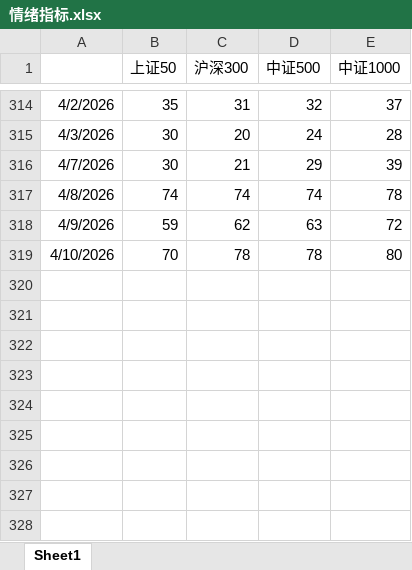
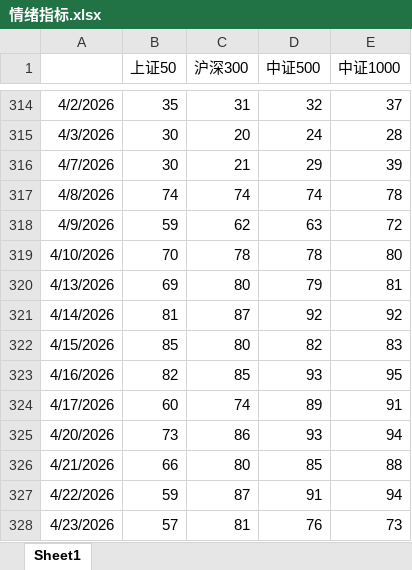
Before and after one commit to peterwang122/akshareProkect, an Excel workbook: 情绪指标.xlsx, sheet Sheet1, drawn as a sheet; only a part is shown, gaps mark what is left out; values as stored, in another font and other column widths than the file's, no borders; the diff names each change by its address in the sheet, - before the commit and + after, or states it on an @@ line.

Commit message:
ship expanded market data pipelines and services

```diff
--- a/情绪指标.xlsx (sheet Sheet1)
+++ b/情绪指标.xlsx (sheet Sheet1)
+row 320: 4/13/2026 | 69 | 80 | 79 | 81
+row 321: 4/14/2026 | 81 | 87 | 92 | 92
+row 322: 4/15/2026 | 85 | 80 | 82 | 83
+row 323: 4/16/2026 | 82 | 85 | 93 | 95
+row 324: 4/17/2026 | 60 | 74 | 89 | 91
+row 325: 4/20/2026 | 73 | 86 | 93 | 94
+row 326: 4/21/2026 | 66 | 80 | 85 | 88
+row 327: 4/22/2026 | 59 | 87 | 91 | 94
+row 328: 4/23/2026 | 57 | 81 | 76 | 73
```
Also changed, not shown: 23 other files.
